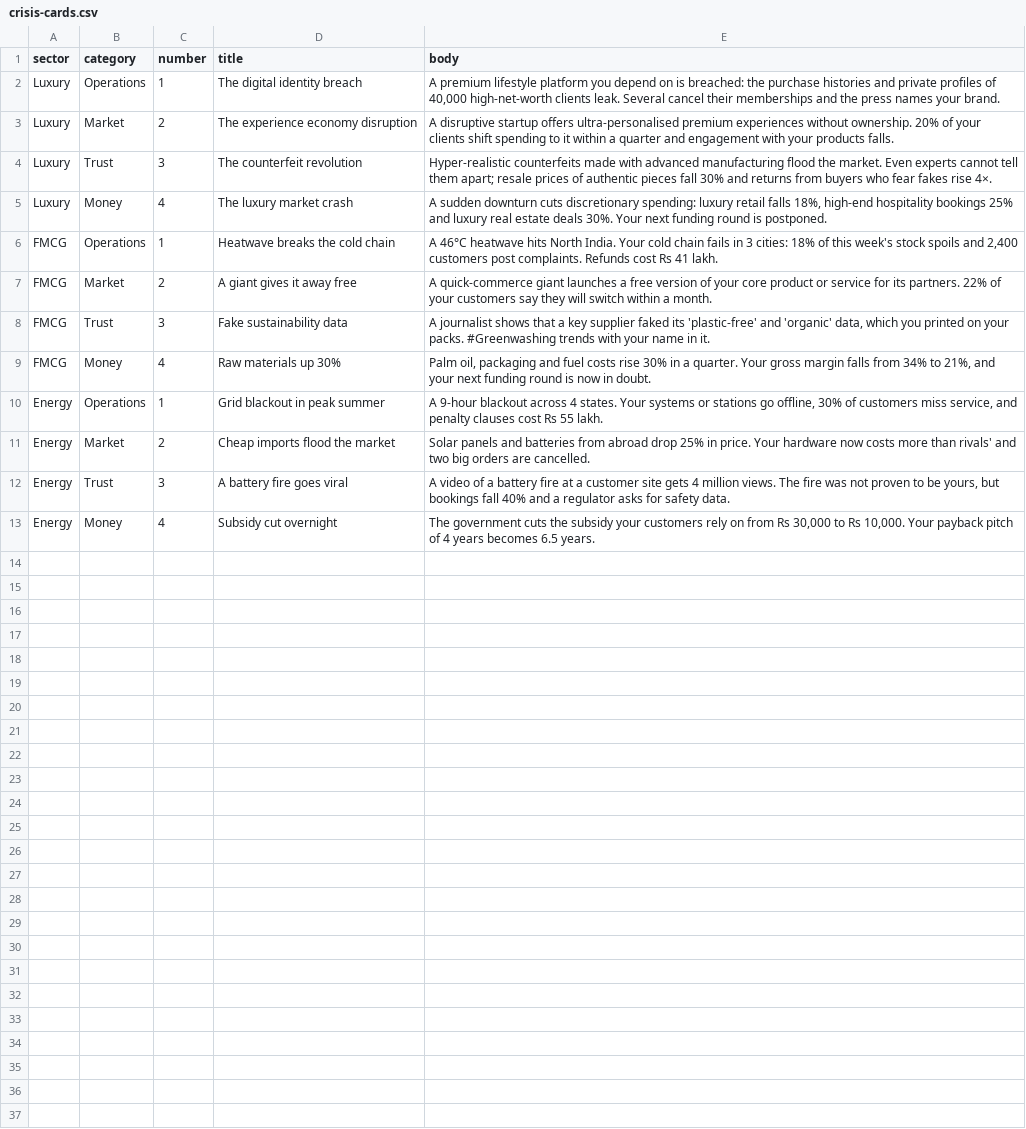
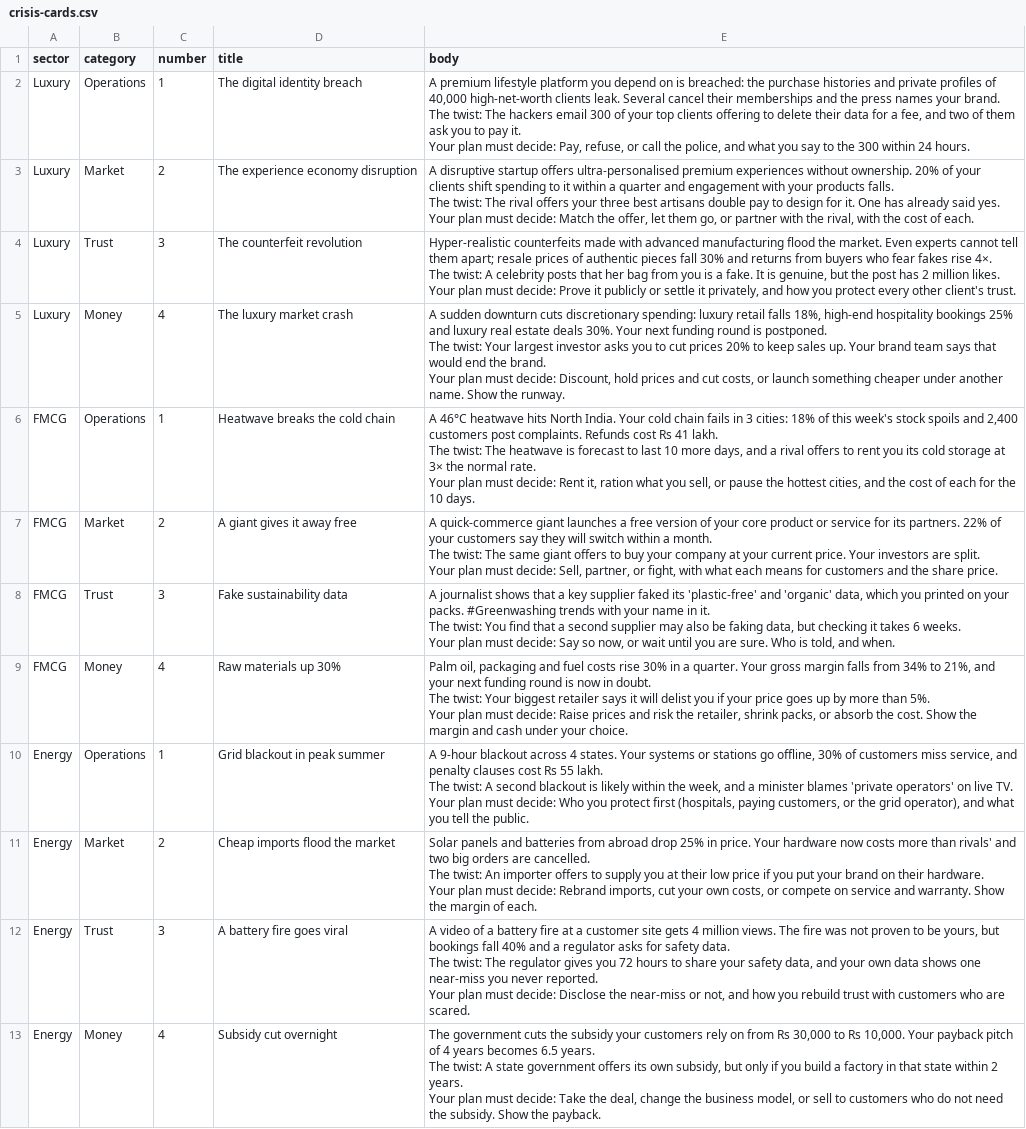
Before and after one commit to Kartik-472/PRIMUs, a CSV file: seed/sectors/crisis-cards.csv, drawn as a sheet; ↵ is a line break in a cell; the diff names each change by its address in the sheet, - before the commit and + after, or states it on an @@ line.

```diff
--- a/seed/sectors/crisis-cards.csv
+++ b/seed/sectors/crisis-cards.csv
-E2 (body): …your brand.
+E2 (body): …your brand. ↵ The twist: The hackers email 300 of your top clients offering to delete their data for a fee, and two of them ask you to pay it. ↵ Your plan must decide: Pay, refuse, or call the police, and what you say to the 300 within 24 hours.
-E3 (body): …products falls.
+E3 (body): …products falls. ↵ The twist: The rival offers your three best artisans double pay to design for it. One has already said yes. ↵ Your plan must decide: Match the offer, let them go, or partner with the rival, with the cost of each.
-E4 (body): …rise 4×.
+E4 (body): …rise 4×. ↵ The twist: A celebrity posts that her bag from you is a fake. It is genuine, but the post has 2 million likes. ↵ Your plan must decide: Prove it publicly or settle it privately, and how you protect every other client's trust.
-E5 (body): …is postponed.
+E5 (body): …is postponed. ↵ The twist: Your largest investor asks you to cut prices 20% to keep sales up. Your brand team says that would end the brand. ↵ Your plan must decide: Discount, hold prices and cut costs, or launch something cheaper under another name. Show the runway.
-E6 (body): …41 lakh.
+E6 (body): …41 lakh. ↵ The twist: The heatwave is forecast to last 10 more days, and a rival offers to rent you its cold storage at 3× the normal rate. ↵ Your plan must decide: Rent it, ration what you sell, or pause the hottest cities, and the cost of each for the 10 days.
-E7 (body): …a month.
+E7 (body): …a month. ↵ The twist: The same giant offers to buy your company at your current price. Your investors are split. ↵ Your plan must decide: Sell, partner, or fight, with what each means for customers and the share price.
-E8 (body): …in it.
+E8 (body): …in it. ↵ The twist: You find that a second supplier may also be faking data, but checking it takes 6 weeks. ↵ Your plan must decide: Say so now, or wait until you are sure. Who is told, and when.
-E9 (body): …in doubt.
+E9 (body): …in doubt. ↵ The twist: Your biggest retailer says it will delist you if your price goes up by more than 5%. ↵ Your plan must decide: Raise prices and risk the retailer, shrink packs, or absorb the cost. Show the margin and cash under your choice.
-E10 (body): …55 lakh.
+E10 (body): …55 lakh. ↵ The twist: A second blackout is likely within the week, and a minister blames 'private operators' on live TV. ↵ Your plan must decide: Who you protect first (hospitals, paying customers, or the grid operator), and what you tell the public.
-E11 (body): …are cancelled.
+E11 (body): …are cancelled. ↵ The twist: An importer offers to supply you at their low price if you put your brand on their hardware. ↵ Your plan must decide: Rebrand imports, cut your own costs, or compete on service and warranty. Show the margin of each.
-E12 (body): …safety data.
+E12 (body): …safety data. ↵ The twist: The regulator gives you 72 hours to share your safety data, and your own data shows one near-miss you never reported. ↵ Your plan must decide: Disclose the near-miss or not, and how you rebuild trust with customers who are scared.
-E13 (body): …6.5 years.
+E13 (body): …6.5 years. ↵ The twist: A state government offers its own subsidy, but only if you build a factory in that state within 2 years. ↵ Your plan must decide: Take the deal, change the business model, or sell to customers who do not need the subsidy. Show the payback.
```
Also changed, not shown: seed/sectors/all/crisis-cards.csv, 55 other files.
